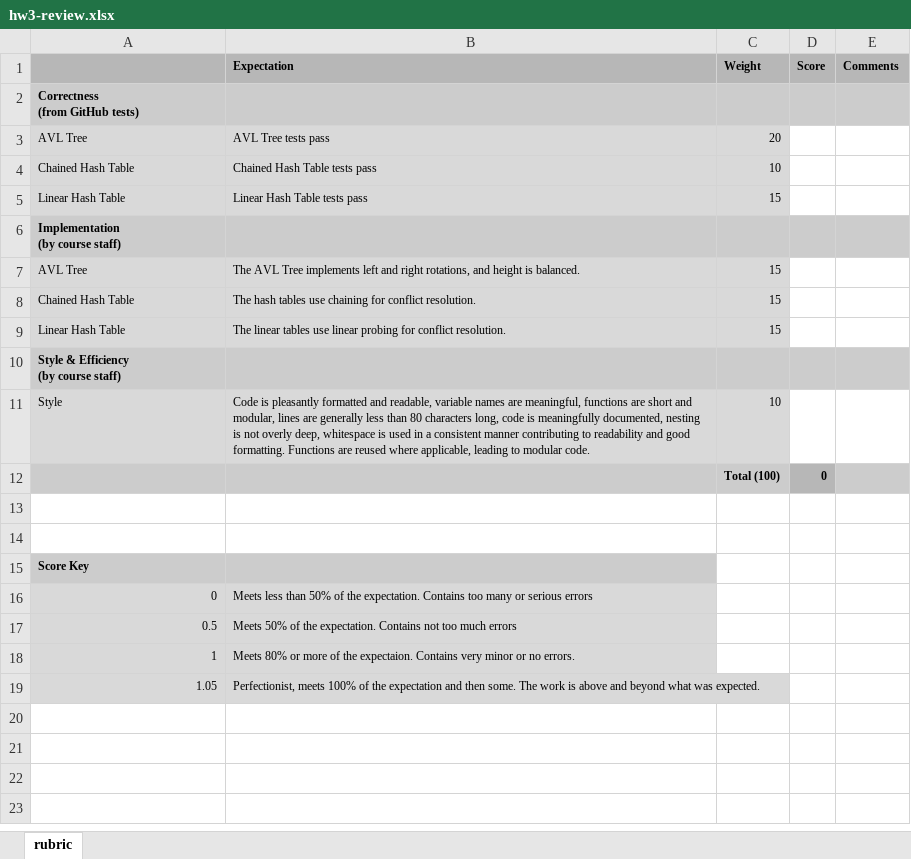
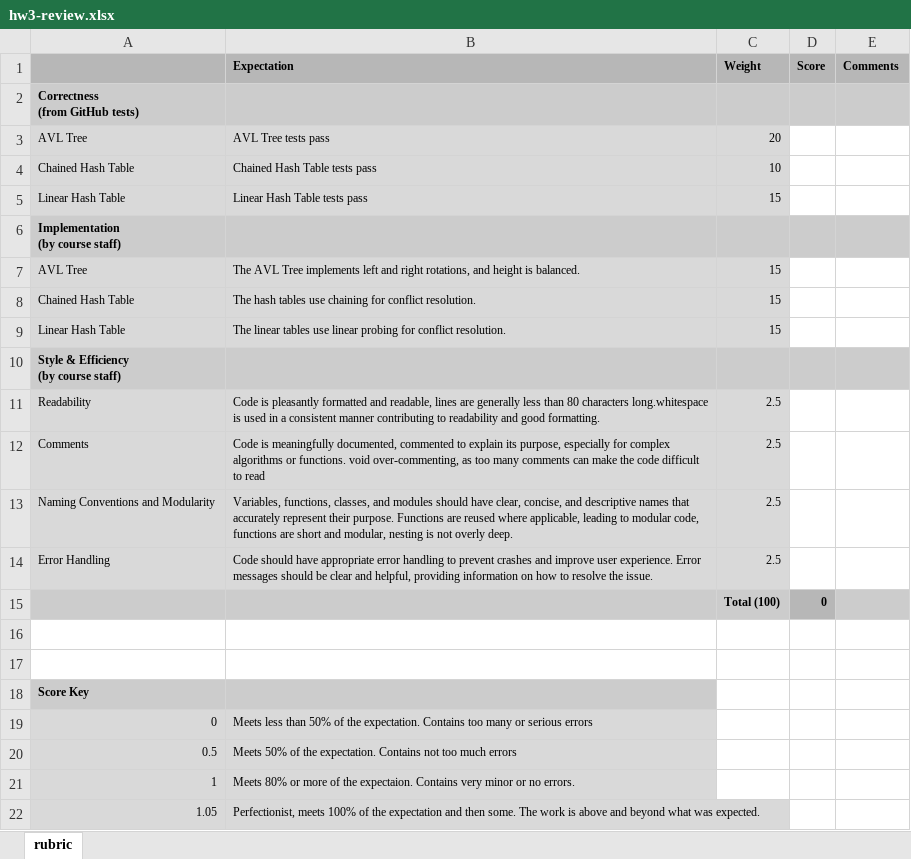
Before and after one commit to CS-201-Spring-2023/hw3, an Excel workbook: hw3-review.xlsx, sheet rubric, drawn as a sheet; values as stored, in another font and other column widths than the file's, no borders; removed rows and columns are numbered as before the commit, all else as after; the diff names each change by its address in the sheet, - before the commit and + after, or states it on an @@ line.

Commit message:
Update Rubric

```diff
--- a/hw3-review.xlsx (sheet rubric)
+++ b/hw3-review.xlsx (sheet rubric)
-row 11: Style | Code is pleasantly formatted and readable, variable names are meaningful, functions are short and modular, lines are generally less than 80 characters long, code is meaningfully documented, nesting is not overly deep, whitespace is used in a consistent manner contributing to readability and good formatting. Functions are reused where applicable, leading to modular code. | 10
+row 11: Readability | Code is pleasantly formatted and readable, lines are generally less than 80 characters long.whitespace is used in a consistent manner contributing to readability and good formatting. | 2.5
+row 12: Comments | Code is meaningfully documented, commented to explain its purpose, especially for complex algorithms or functions. void over-commenting, as too many comments can make the code difficult to read | 2.5
+row 13: Naming Conventions and Modularity | Variables, functions, classes, and modules should have clear, concise, and descriptive names that accurately represent their purpose. Functions are reused where applicable, leading to modular code, functions are short and modular, nesting is not overly deep. | 2.5
+row 14: Error Handling | Code should have appropriate error handling to prevent crashes and improve user experience. Error messages should be clear and helpful, providing information on how to resolve the issue. | 2.5
```
